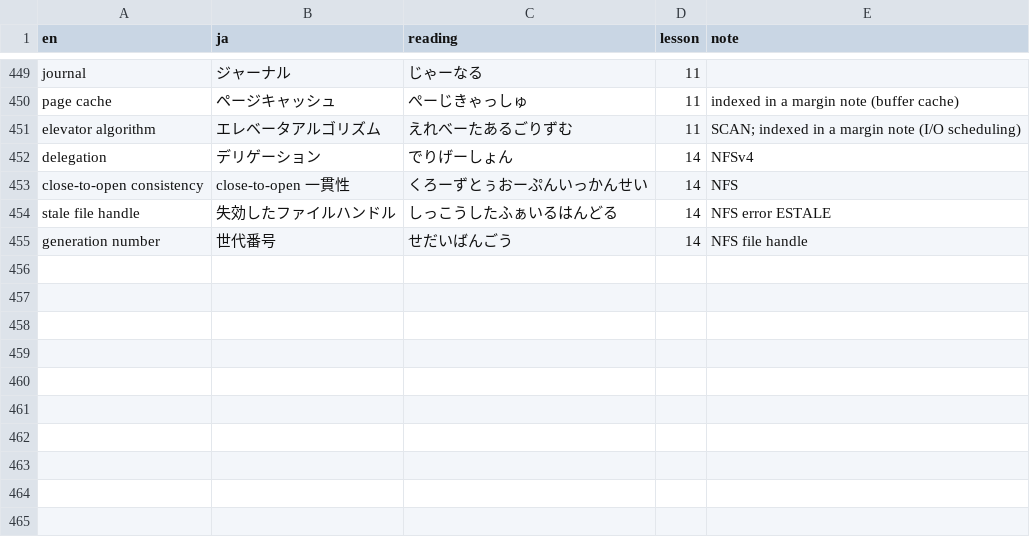
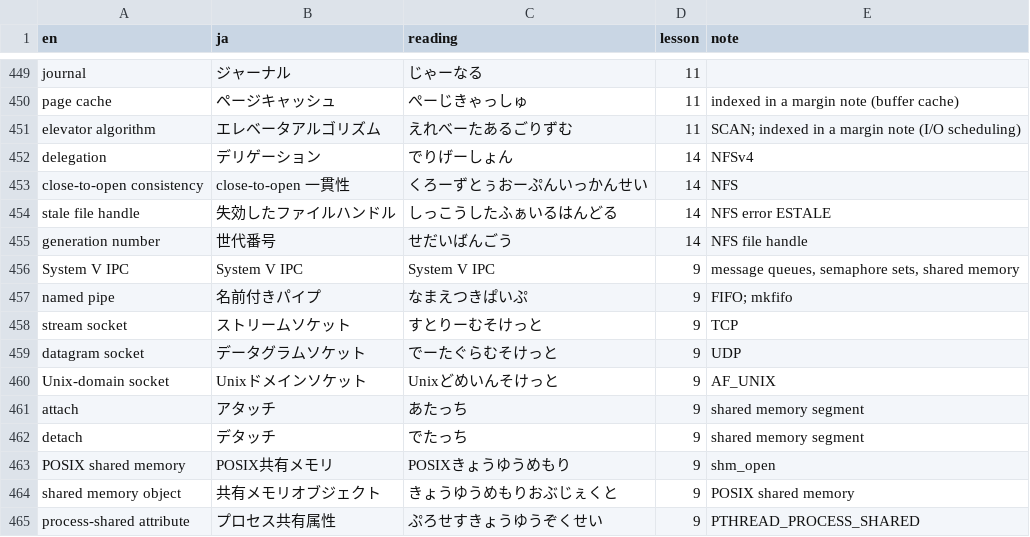
Before and after one commit to kinginu/cs6200-notes, a TSV file: glossary.tsv, drawn as a sheet; only a part is shown, gaps mark what is left out; the diff names each change by its address in the sheet, - before the commit and + after, or states it on an @@ line.

```diff
--- a/glossary.tsv
+++ b/glossary.tsv
+row 456: System V IPC | System V IPC | System V IPC | 9 | message queues, semaphore sets, shared memory
+row 457: named pipe | 名前付きパイプ | なまえつきぱいぷ | 9 | FIFO; mkfifo
+row 458: stream socket | ストリームソケット | すとりーむそけっと | 9 | TCP
+row 459: datagram socket | データグラムソケット | でーたぐらむそけっと | 9 | UDP
+row 460: Unix-domain socket | Unixドメインソケット | Unixどめいんそけっと | 9 | AF_UNIX
+row 461: attach | アタッチ | あたっち | 9 | shared memory segment
+row 462: detach | デタッチ | でたっち | 9 | shared memory segment
+row 463: POSIX shared memory | POSIX共有メモリ | POSIXきょうゆうめもり | 9 | shm_open
+row 464: shared memory object | 共有メモリオブジェクト | きょうゆうめもりおぶじぇくと | 9 | POSIX shared memory
+row 465: process-shared attribute | プロセス共有属性 | ぷろせすきょうゆうぞくせい | 9 | PTHREAD_PROCESS_SHARED
```
Also changed, not shown: 2 other files.
